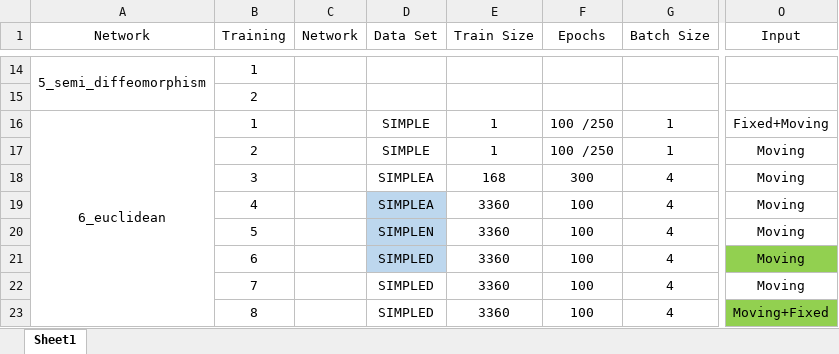
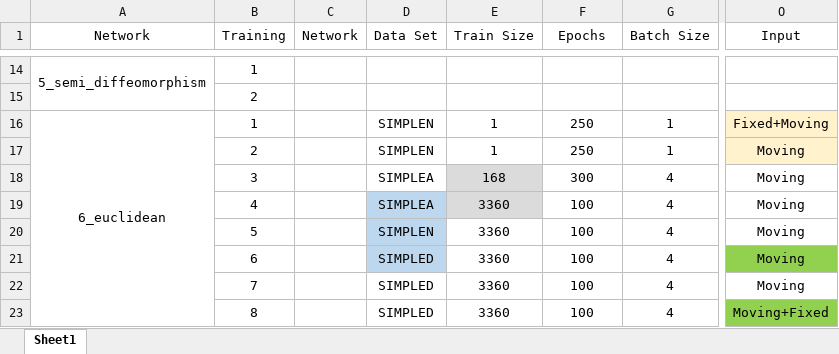
Before and after one commit to julzil/endolas, an Excel workbook: experiments/experiments.xlsx, sheet Sheet1, drawn as a sheet; only a part is shown, gaps mark what is left out; values as stored, in another font and other column widths than the file's, no borders; the diff names each change by its address in the sheet, - before the commit and + after, or states it on an @@ line.

```diff
--- a/experiments/experiments.xlsx (sheet Sheet1)
+++ b/experiments/experiments.xlsx (sheet Sheet1)
-D16:D17 (Data Set): SIMPLE
+D16:D17 (Data Set): SIMPLEN
-F16:F17 (Epochs): 100 /250
+F16:F17 (Epochs): 250
-O16:O17 fill: none
+O16:O17 fill: #FFF2CC
-E18:E19 fill: none
+E18:E19 fill: #DBDBDB
```
Also changed, not shown: 38 other files.
